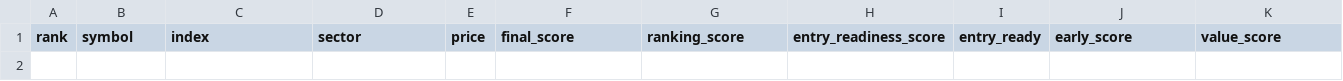
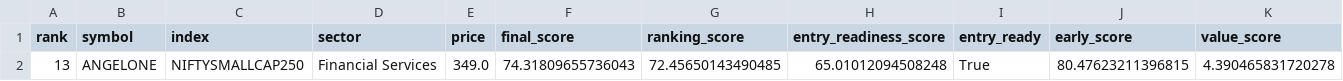
Before and after one commit to spy15007-arch/nifty-value-momentum, a CSV file: output/top10_breakout_ready.csv, drawn as a sheet; only a part is shown; rows hold the shown columns only; the diff names each change by its address in the sheet, - before the commit and + after, or states it on an @@ line.

```diff
--- a/output/top10_breakout_ready.csv
+++ b/output/top10_breakout_ready.csv
+row 2: 13 | ANGELONE | NIFTYSMALLCAP250 | Financial Services | 349.0 | 74.31809655736043 | 72.45650143490485 | 65.01012094508248 | True | 80.47623211396815 | 4.390465831720278
```
Also changed, not shown: output/master_top30.csv, output/qualification_diagnostics.csv, 4 other files.
